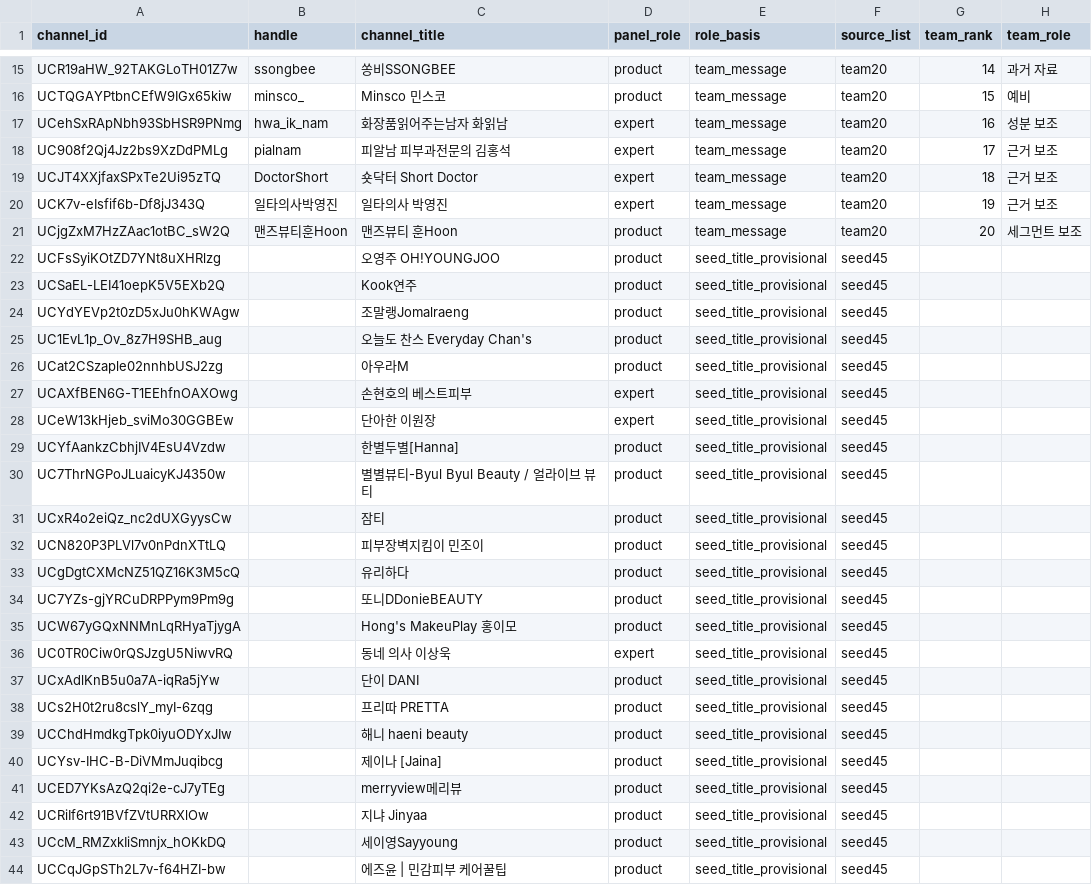
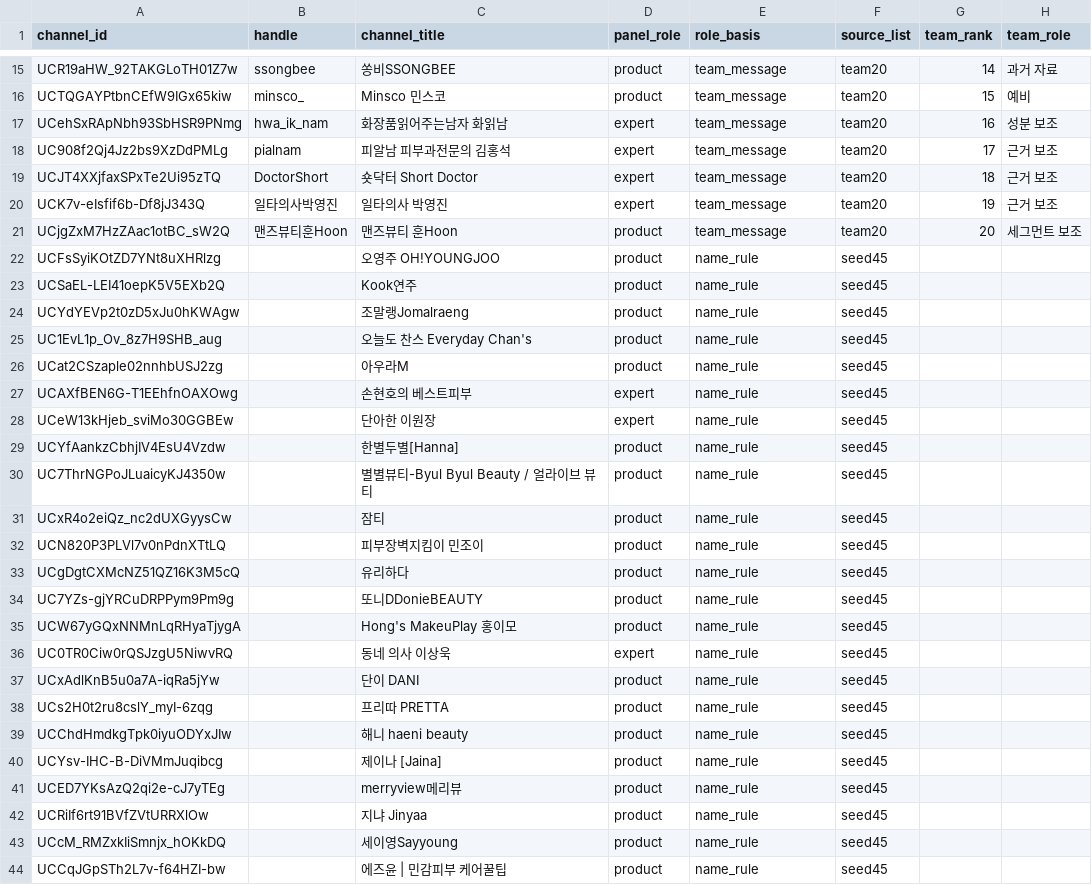
Before and after one commit to shk95-1/cosmai-ydc-old, a CSV file: seeds/channels_v1.csv, drawn as a sheet; only a part is shown, gaps mark what is left out; the diff names each change by its address in the sheet, - before the commit and + after, or states it on an @@ line.

```diff
--- a/seeds/channels_v1.csv
+++ b/seeds/channels_v1.csv
-E22:E44 (role_basis): seed_title_provisional
+E22:E44 (role_basis): name_rule
```
Also changed, not shown: reports/dictionary_candidates_v0.2.csv, 6 other files.
